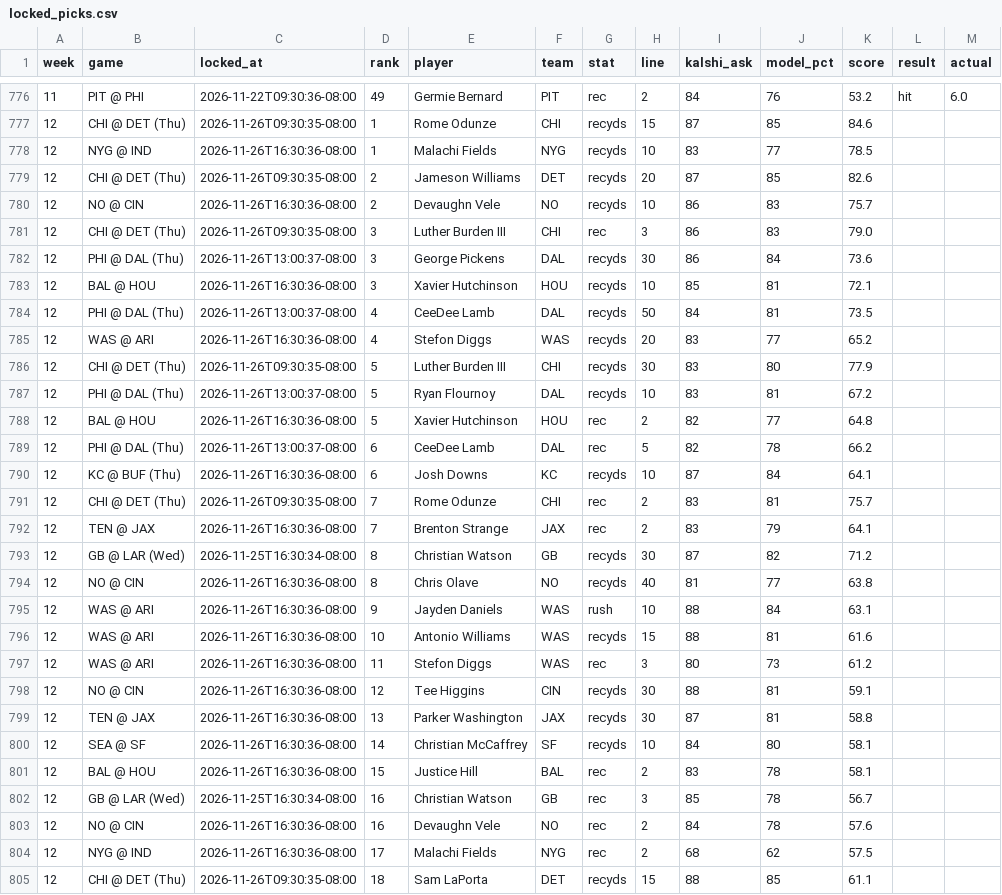
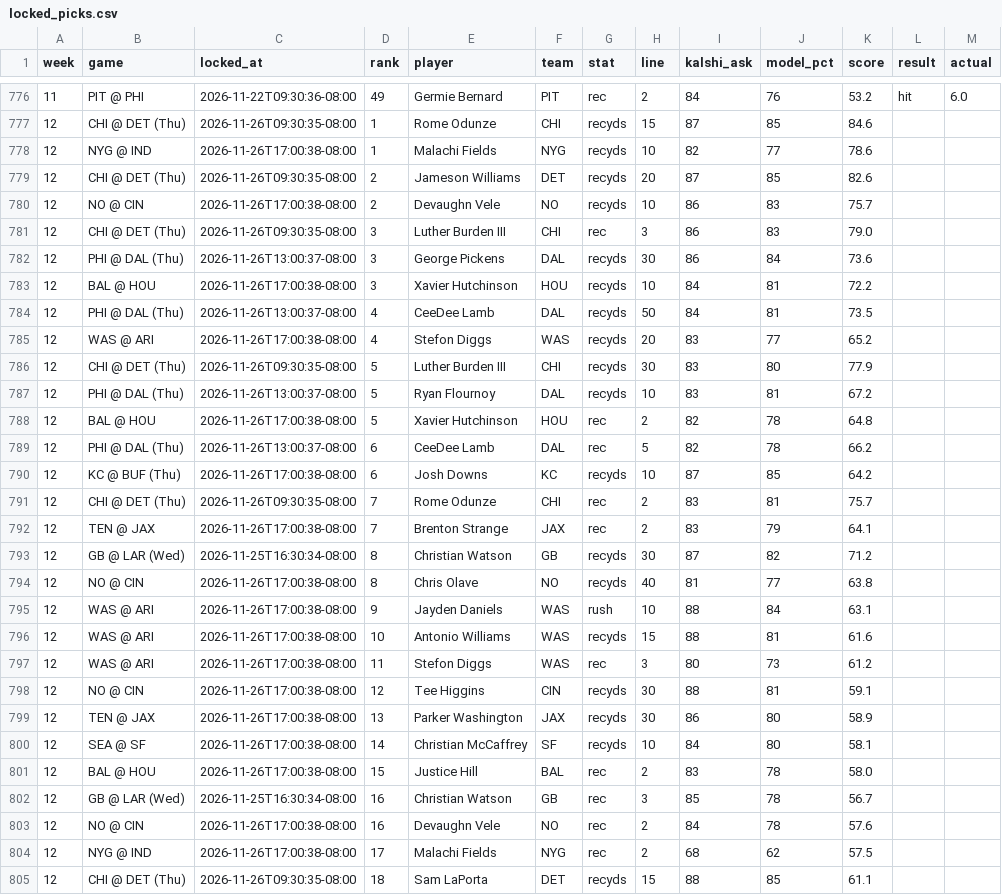
Before and after one commit to mrparkecito-droid/prop-board, a CSV file: data/locked_picks.csv, drawn as a sheet; only a part is shown, gaps mark what is left out; the diff covers the shown part only.

```diff
--- a/data/locked_picks.csv
+++ b/data/locked_picks.csv
@@ -777,29 +777,29 @@ week,game,locked_at,rank,player,team,stat,line,kalshi_ask,model_pct,score,result
 12,CHI @ DET (Thu),2026-11-26T09:30:35-08:00,1,Rome Odunze,CHI,recyds,15,87,85,84.6,,
-12,NYG @ IND,2026-11-26T16:30:36-08:00,1,Malachi Fields,NYG,recyds,10,83,77,78.5,,
+12,NYG @ IND,2026-11-26T17:00:38-08:00,1,Malachi Fields,NYG,recyds,10,82,77,78.6,,
 12,CHI @ DET (Thu),2026-11-26T09:30:35-08:00,2,Jameson Williams,DET,recyds,20,87,85,82.6,,
-12,NO @ CIN,2026-11-26T16:30:36-08:00,2,Devaughn Vele,NO,recyds,10,86,83,75.7,,
+12,NO @ CIN,2026-11-26T17:00:38-08:00,2,Devaughn Vele,NO,recyds,10,86,83,75.7,,
 12,CHI @ DET (Thu),2026-11-26T09:30:35-08:00,3,Luther Burden III,CHI,rec,3,86,83,79.0,,
 12,PHI @ DAL (Thu),2026-11-26T13:00:37-08:00,3,George Pickens,DAL,recyds,30,86,84,73.6,,
-12,BAL @ HOU,2026-11-26T16:30:36-08:00,3,Xavier Hutchinson,HOU,recyds,10,85,81,72.1,,
+12,BAL @ HOU,2026-11-26T17:00:38-08:00,3,Xavier Hutchinson,HOU,recyds,10,84,81,72.2,,
 12,PHI @ DAL (Thu),2026-11-26T13:00:37-08:00,4,CeeDee Lamb,DAL,recyds,50,84,81,73.5,,
-12,WAS @ ARI,2026-11-26T16:30:36-08:00,4,Stefon Diggs,WAS,recyds,20,83,77,65.2,,
+12,WAS @ ARI,2026-11-26T17:00:38-08:00,4,Stefon Diggs,WAS,recyds,20,83,77,65.2,,
 12,CHI @ DET (Thu),2026-11-26T09:30:35-08:00,5,Luther Burden III,CHI,recyds,30,83,80,77.9,,
 12,PHI @ DAL (Thu),2026-11-26T13:00:37-08:00,5,Ryan Flournoy,DAL,recyds,10,83,81,67.2,,
-12,BAL @ HOU,2026-11-26T16:30:36-08:00,5,Xavier Hutchinson,HOU,rec,2,82,77,64.8,,
+12,BAL @ HOU,2026-11-26T17:00:38-08:00,5,Xavier Hutchinson,HOU,rec,2,82,78,64.8,,
 12,PHI @ DAL (Thu),2026-11-26T13:00:37-08:00,6,CeeDee Lamb,DAL,rec,5,82,78,66.2,,
-12,KC @ BUF (Thu),2026-11-26T16:30:36-08:00,6,Josh Downs,KC,recyds,10,87,84,64.1,,
+12,KC @ BUF (Thu),2026-11-26T17:00:38-08:00,6,Josh Downs,KC,recyds,10,87,85,64.2,,
 12,CHI @ DET (Thu),2026-11-26T09:30:35-08:00,7,Rome Odunze,CHI,rec,2,83,81,75.7,,
-12,TEN @ JAX,2026-11-26T16:30:36-08:00,7,Brenton Strange,JAX,rec,2,83,79,64.1,,
+12,TEN @ JAX,2026-11-26T17:00:38-08:00,7,Brenton Strange,JAX,rec,2,83,79,64.1,,
 12,GB @ LAR (Wed),2026-11-25T16:30:34-08:00,8,Christian Watson,GB,recyds,30,87,82,71.2,,
-12,NO @ CIN,2026-11-26T16:30:36-08:00,8,Chris Olave,NO,recyds,40,81,77,63.8,,
-12,WAS @ ARI,2026-11-26T16:30:36-08:00,9,Jayden Daniels,WAS,rush,10,88,84,63.1,,
-12,WAS @ ARI,2026-11-26T16:30:36-08:00,10,Antonio Williams,WAS,recyds,15,88,81,61.6,,
-12,WAS @ ARI,2026-11-26T16:30:36-08:00,11,Stefon Diggs,WAS,rec,3,80,73,61.2,,
-12,NO @ CIN,2026-11-26T16:30:36-08:00,12,Tee Higgins,CIN,recyds,30,88,81,59.1,,
-12,TEN @ JAX,2026-11-26T16:30:36-08:00,13,Parker Washington,JAX,recyds,30,87,81,58.8,,
-12,SEA @ SF,2026-11-26T16:30:36-08:00,14,Christian McCaffrey,SF,recyds,10,84,80,58.1,,
-12,BAL @ HOU,2026-11-26T16:30:36-08:00,15,Justice Hill,BAL,rec,2,83,78,58.1,,
+12,NO @ CIN,2026-11-26T17:00:38-08:00,8,Chris Olave,NO,recyds,40,81,77,63.8,,
+12,WAS @ ARI,2026-11-26T17:00:38-08:00,9,Jayden Daniels,WAS,rush,10,88,84,63.1,,
+12,WAS @ ARI,2026-11-26T17:00:38-08:00,10,Antonio Williams,WAS,recyds,15,88,81,61.6,,
+12,WAS @ ARI,2026-11-26T17:00:38-08:00,11,Stefon Diggs,WAS,rec,3,80,73,61.2,,
+12,NO @ CIN,2026-11-26T17:00:38-08:00,12,Tee Higgins,CIN,recyds,30,88,81,59.1,,
+12,TEN @ JAX,2026-11-26T17:00:38-08:00,13,Parker Washington,JAX,recyds,30,86,80,58.9,,
+12,SEA @ SF,2026-11-26T17:00:38-08:00,14,Christian McCaffrey,SF,recyds,10,84,80,58.1,,
+12,BAL @ HOU,2026-11-26T17:00:38-08:00,15,Justice Hill,BAL,rec,2,83,78,58.0,,
 12,GB @ LAR (Wed),2026-11-25T16:30:34-08:00,16,Christian Watson,GB,rec,3,85,78,56.7,,
-12,NO @ CIN,2026-11-26T16:30:36-08:00,16,Devaughn Vele,NO,rec,2,84,78,57.6,,
-12,NYG @ IND,2026-11-26T16:30:36-08:00,17,Malachi Fields,NYG,rec,2,68,62,57.5,,
+12,NO @ CIN,2026-11-26T17:00:38-08:00,16,Devaughn Vele,NO,rec,2,84,78,57.6,,
+12,NYG @ IND,2026-11-26T17:00:38-08:00,17,Malachi Fields,NYG,rec,2,68,62,57.5,,
 12,CHI @ DET (Thu),2026-11-26T09:30:35-08:00,18,Sam LaPorta,DET,recyds,15,88,85,61.1,,
```
Also changed, not shown: 2 added rows, 2 removed rows and 36 edited cells elsewhere in this file, 8 other files.
